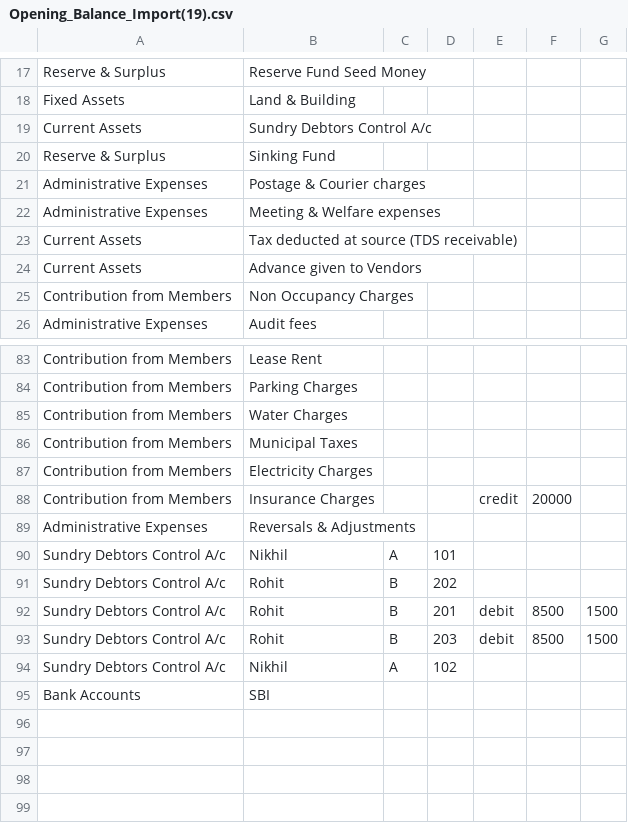
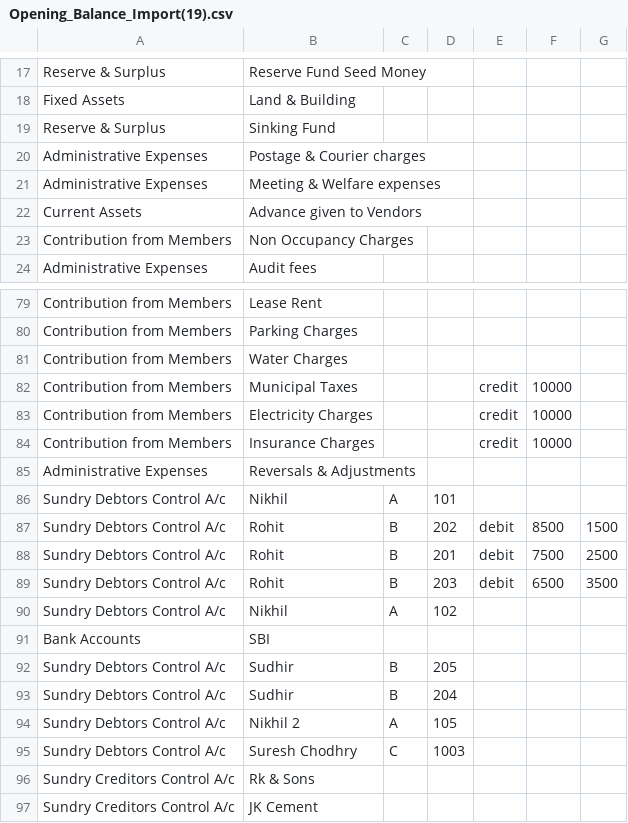
Before and after one commit to TheTypoMaster/Housingmatters, a CSV file: app/webroot/csv_file/unit/Opening_Balance_Import(19).csv, drawn as a sheet; only a part is shown, gaps mark what is left out; the diff covers the shown part only.

```diff
--- a/app/webroot/csv_file/unit/Opening_Balance_Import(19).csv
+++ b/app/webroot/csv_file/unit/Opening_Balance_Import(19).csv
@@ -18,3 +18,2 @@ Reserve & Surplus,Reserve Fund Seed Money  ,,,,,
 Fixed Assets,Land & Building  ,,,,,
-Current Assets,Sundry Debtors Control A/c   ,,,,,
 Reserve & Surplus,Sinking Fund  ,,,,,
@@ -22,3 +21,2 @@ Administrative Expenses,Postage & Courier charges ,,,,,
 Administrative Expenses,Meeting & Welfare expenses ,,,,,
-Current Assets,Tax deducted at source (TDS receivable) ,,,,,
 Current Assets,Advance given to Vendors ,,,,,
@@ -85,11 +81,17 @@ Contribution from Members,Parking Charges ,,,,,
 Contribution from Members,Water Charges ,,,,,
-Contribution from Members,Municipal Taxes ,,,,,
-Contribution from Members,Electricity Charges ,,,,,
-Contribution from Members,Insurance Charges ,,,credit,20000,
+Contribution from Members,Municipal Taxes ,,,credit,10000,
+Contribution from Members,Electricity Charges ,,,credit,10000,
+Contribution from Members,Insurance Charges ,,,credit,10000,
 Administrative Expenses,Reversals & Adjustments ,,,,,
 Sundry Debtors Control A/c  ,Nikhil,A,101,,,
-Sundry Debtors Control A/c  ,Rohit,B,202,,,
-Sundry Debtors Control A/c  ,Rohit,B,201,debit,8500,1500
-Sundry Debtors Control A/c  ,Rohit,B,203,debit,8500,1500
+Sundry Debtors Control A/c  ,Rohit,B,202,debit,8500,1500
+Sundry Debtors Control A/c  ,Rohit,B,201,debit,7500,2500
+Sundry Debtors Control A/c  ,Rohit,B,203,debit,6500,3500
 Sundry Debtors Control A/c  ,Nikhil,A,102,,,
 Bank Accounts,SBI ,,,,,
+Sundry Debtors Control A/c  ,Sudhir,B,205,,,
+Sundry Debtors Control A/c  ,Sudhir,B,204,,,
+Sundry Debtors Control A/c  ,Nikhil 2,A,105,,,
+Sundry Debtors Control A/c  ,Suresh Chodhry,C,1003,,,
+Sundry Creditors Control A/c,Rk & Sons ,,,,,
+Sundry Creditors Control A/c,JK Cement ,,,,,
```
Also changed, not shown: 2 removed rows elsewhere in this file, 1 other file.
